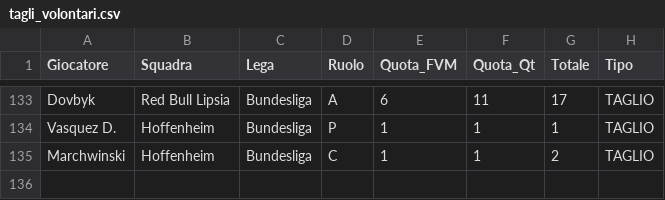
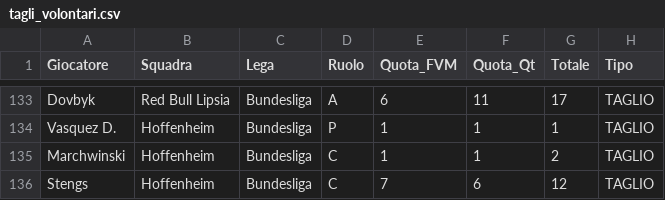
Before and after one commit to boo99ooq/LFM, a CSV file: tagli_volontari.csv, drawn as a sheet; only a part is shown, gaps mark what is left out.

Commit message:
Log Taglio

```diff
--- a/tagli_volontari.csv
+++ b/tagli_volontari.csv
@@ -135 +135,2 @@ Vasquez D.,Hoffenheim,Bundesliga,P,1,1,1,TAGLIO
 Marchwinski,Hoffenheim,Bundesliga,C,1,1,2,TAGLIO
+Stengs,Hoffenheim,Bundesliga,C,7,6,12,TAGLIO
```
